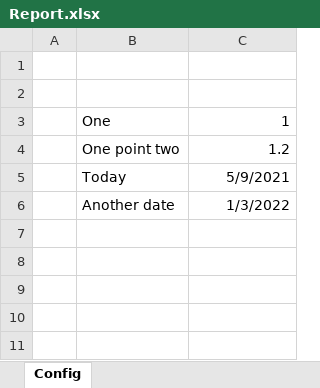
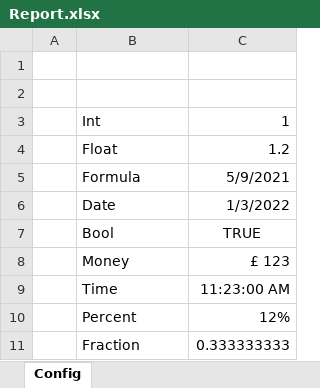
Before and after one commit to optilude/xlsx-extract, an Excel workbook: example/Report.xlsx, sheet Config, drawn as a sheet; values as stored, in another font and other column widths than the file's, no borders; the diff names each change by its address in the sheet, - before the commit and + after, or states it on an @@ line.

Commit message:
More examples

```diff
--- a/example/Report.xlsx (sheet Config)
+++ b/example/Report.xlsx (sheet Config)
-B3: One
+B3: Int
-B4: One point two
+B4: Float
-B5: Today
+B5: Formula
-B6: Another date
+B6: Date
+row 7:  | Bool | TRUE
+row 8:  | Money | £ 123
+row 9:  | Time | 11:23:00 AM
+row 10:  | Percent | 12%
+row 11:  | Fraction | 0.333333333
```
